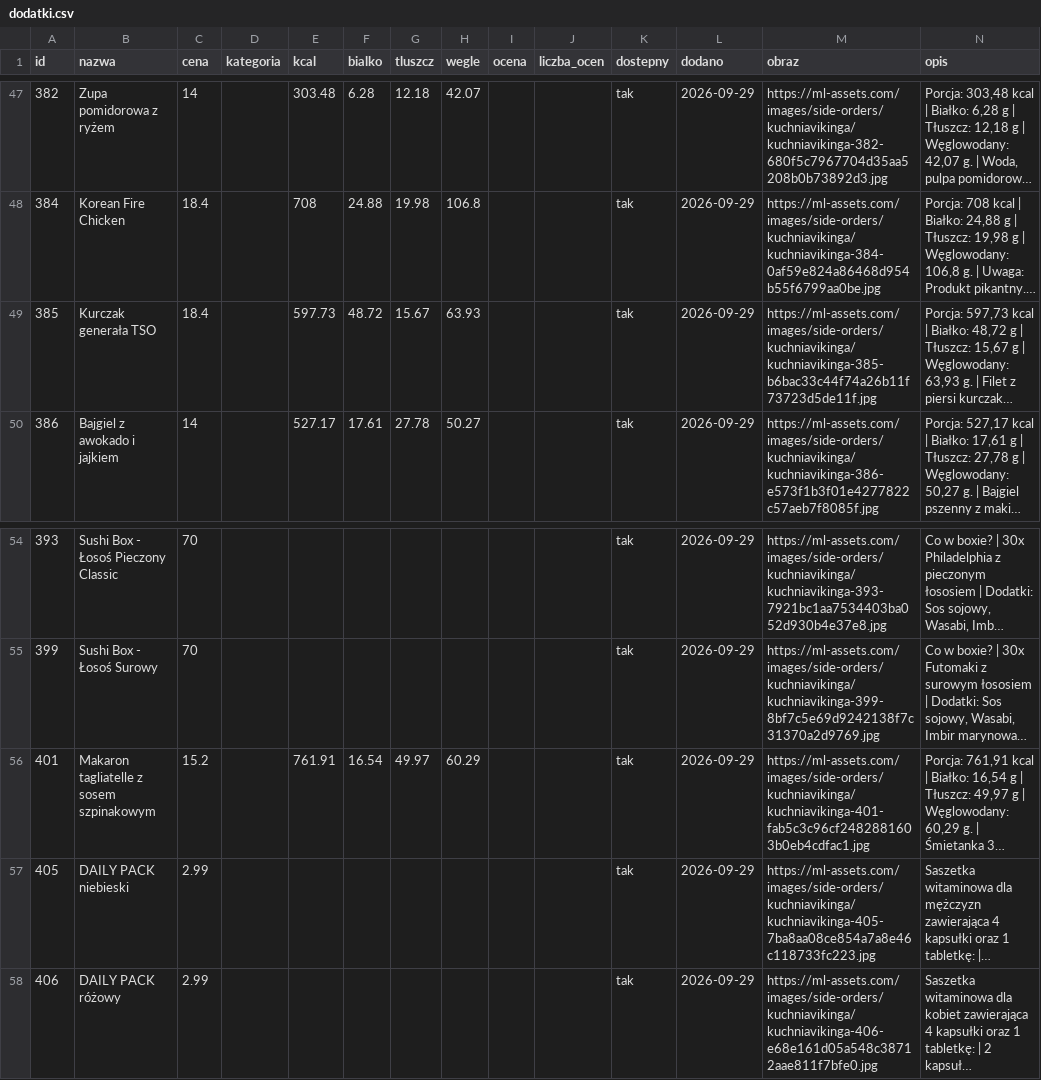
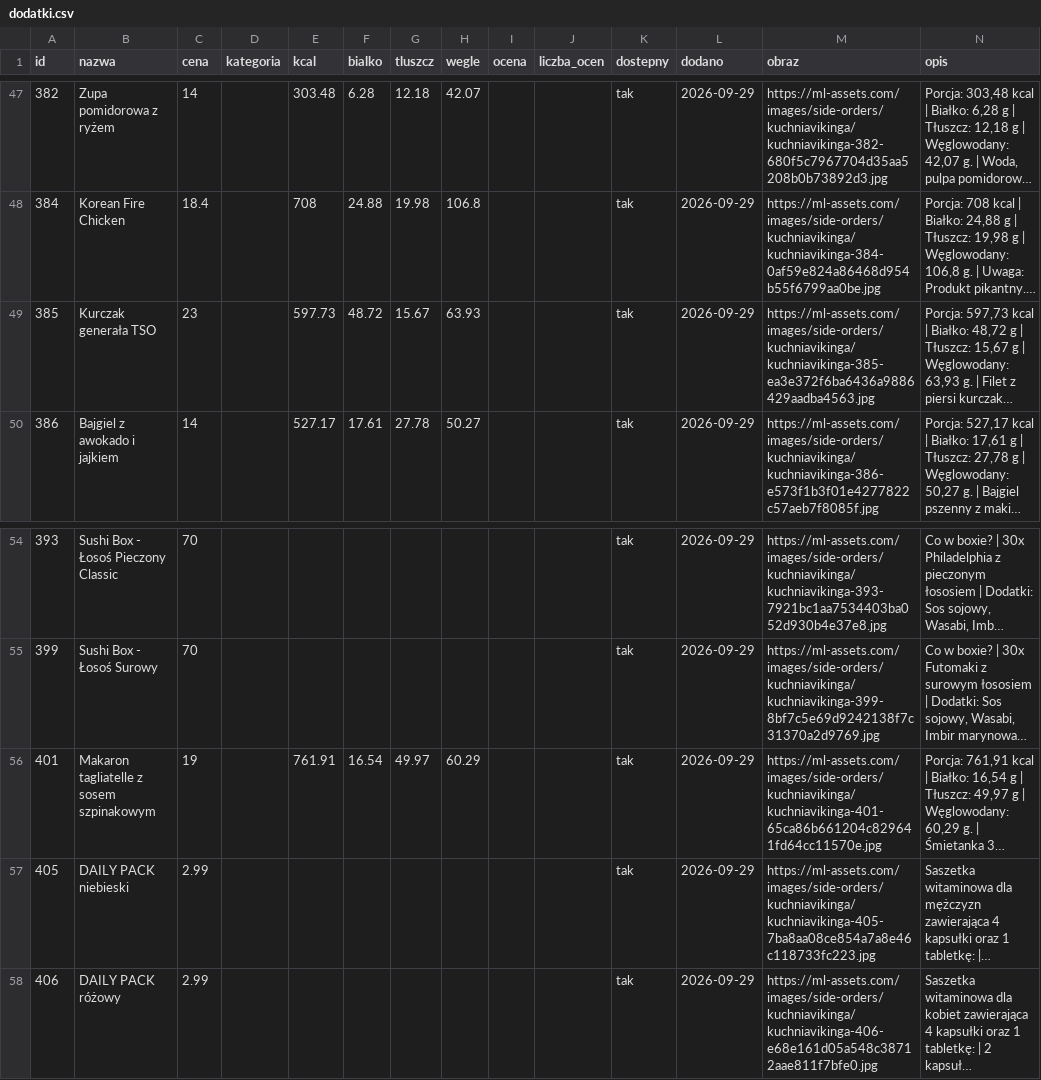
Before and after one commit to Mysttic/mysttic-diets, a CSV file: data/dodatki.csv, drawn as a sheet; only a part is shown, gaps mark what is left out; long unchanged cells end in …; the diff covers the shown part only; the diff names each change by its address in the sheet, - before the commit and + after, or states it on an @@ line.

```diff
--- a/data/dodatki.csv
+++ b/data/dodatki.csv
-C49 (cena): 18.4
+C49 (cena): 23
-M49 (obraz): https://ml-assets.com/images/side-orders/kuchniavikinga/kuchniavikinga-385-b6bac33c44f74a26b11f73723d5de11f.jpg
+M49 (obraz): https://ml-assets.com/images/side-orders/kuchniavikinga/kuchniavikinga-385-ea3e372f6ba6436a9886429aadba4563.jpg
-C56 (cena): 15.2
+C56 (cena): 19
-M56 (obraz): https://ml-assets.com/images/side-orders/kuchniavikinga/kuchniavikinga-401-fab5c3c96cf2482881603b0eb4cdfac1.jpg
+M56 (obraz): https://ml-assets.com/images/side-orders/kuchniavikinga/kuchniavikinga-401-65ca86b661204c829641fd64cc11570e.jpg
```
Also changed, not shown: 18 edited cells elsewhere in this file, data/diety.csv, data/log.csv, 7 other files.
